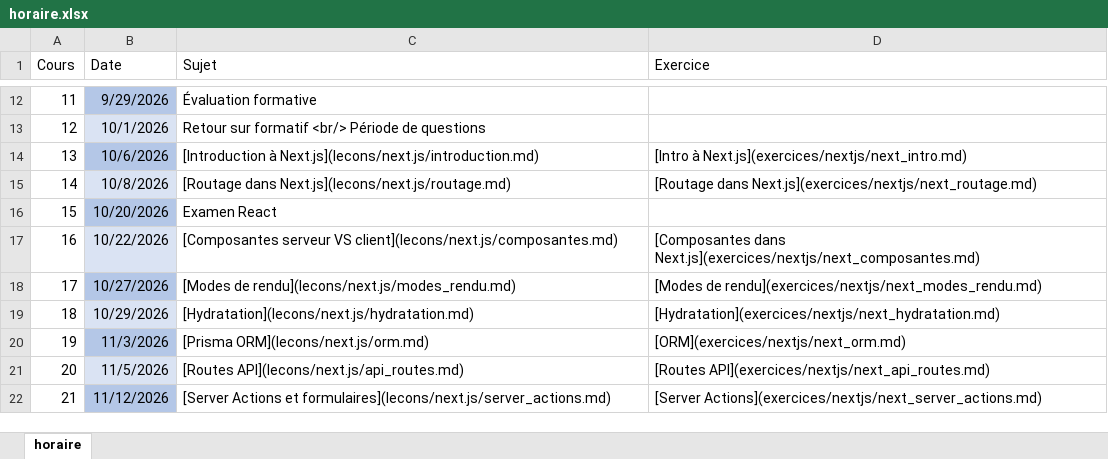
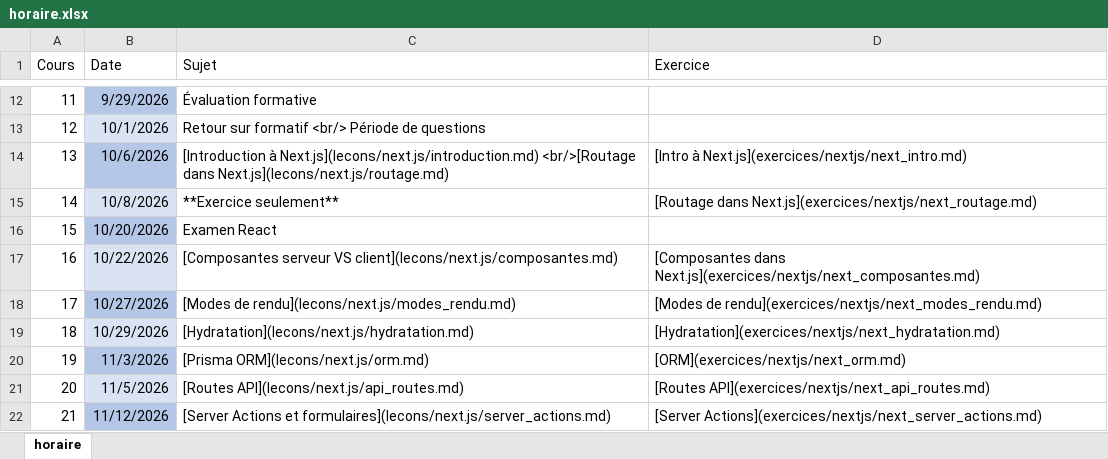
Before and after one commit to cegepvictoetienne/web3, an Excel workbook: template/horaire.xlsx, sheet horaire, drawn as a sheet; only a part is shown, gaps mark what is left out; values as stored, in another font and other column widths than the file's, no borders; the diff names each change by its address in the sheet, - before the commit and + after, or states it on an @@ line.

Commit message:
déplacer contenu dans cours précédent

```diff
--- a/template/horaire.xlsx (sheet horaire)
+++ b/template/horaire.xlsx (sheet horaire)
-C14 (Sujet): …à Next.js](lecons/next.js/introduction.md)
+C14 (Sujet): …à Next.js](lecons/next.js/introduction.md) <br/>[Routage dans Next.js](lecons/next.js/routage.md)
-C15 (Sujet): [Routage dans Next.js](lecons/next.js/routage.md)
+C15 (Sujet): **Exercice seulement**
```
Also changed, not shown: 1 other file.
